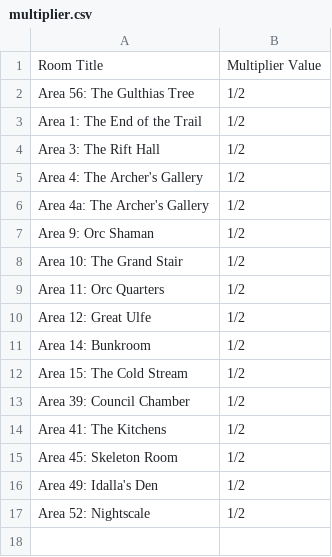
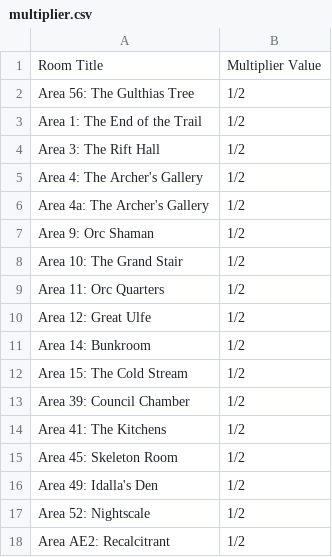
Before and after one commit to davycwalker-debug/breakfast-and-battles, a CSV file: rooms/csv/multiplier.csv, drawn as a sheet.

```diff
--- a/rooms/csv/multiplier.csv
+++ b/rooms/csv/multiplier.csv
@@ -17 +17,2 @@ Area 49: Idalla's Den        , 1/2
 Area 52: Nightscale          , 1/2
+Area AE2: Recalcitrant       , 1/2
```
Also changed, not shown: rooms/csv/party.csv.
